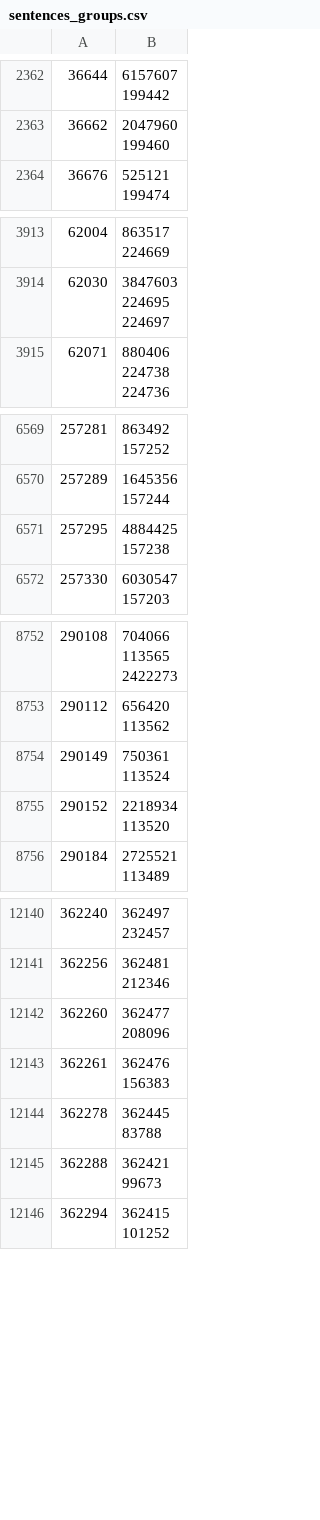
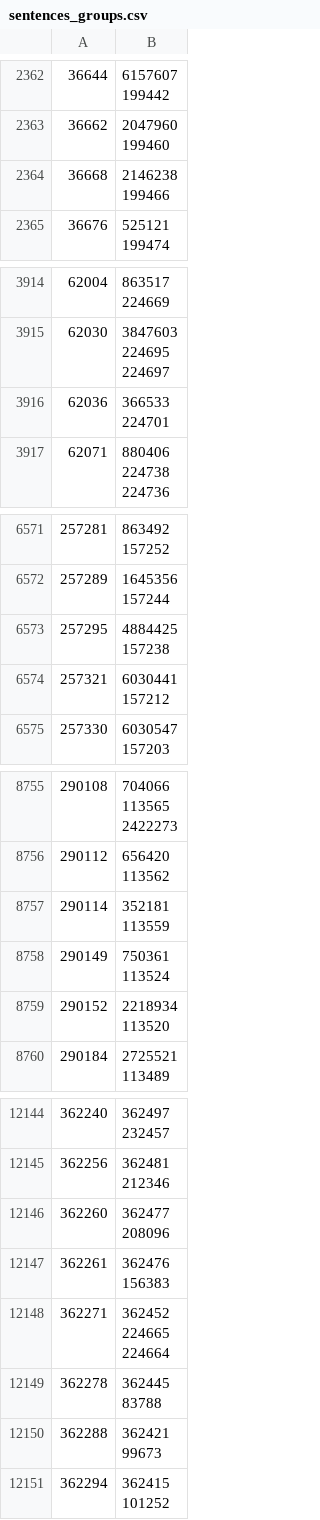
Before and after one commit to dedyk/JapaneseDictionaryWeb, a CSV file: db/sentences_groups.csv, drawn as a sheet; only a part is shown, gaps mark what is left out.

```diff
--- a/db/sentences_groups.csv
+++ b/db/sentences_groups.csv
@@ -5843,2 +5843,4 @@
 199460"
+36668,"2146238
+199466"
 36676,"525121
@@ -9393,2 +9395,4 @@
 224697"
+62036,"366533
+224701"
 62071,"880406
@@ -15400,2 +15404,4 @@
 157238"
+257321,"6030441
+157212"
 257330,"6030547
@@ -20271,2 +20277,4 @@
 113562"
+290114,"352181
+113559"
 290149,"750361
@@ -27676,2 +27684,5 @@
 156383"
+362271,"362452
+224665
+224664"
 362278,"362445
```
Also changed, not shown: 2 other files.
